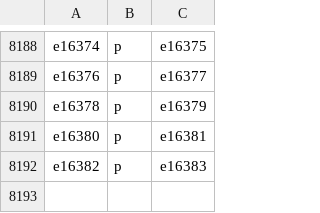
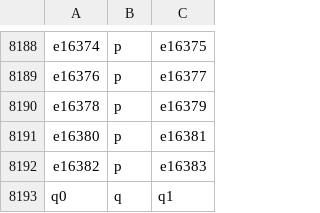
Before and after one commit to uclnlp/inferbeddings, a TSV file: data/synth/simple/data.tsv, drawn as a sheet; only a part is shown, gaps mark what is left out; the diff names each change by its address in the sheet, - before the commit and + after, or states it on an @@ line.

Commit message:
forgot to include the predicate q in the training set

```diff
--- a/data/synth/simple/data.tsv
+++ b/data/synth/simple/data.tsv
+row 8193: q0 | q | q1
```
